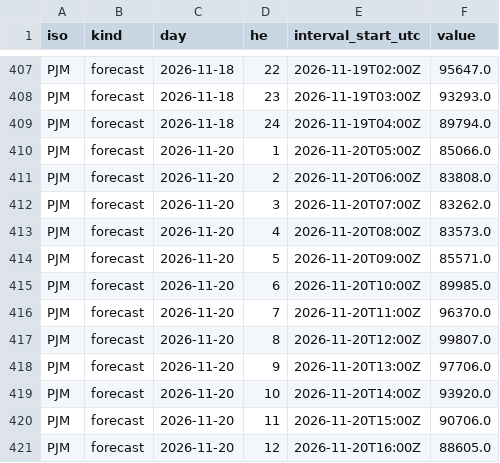
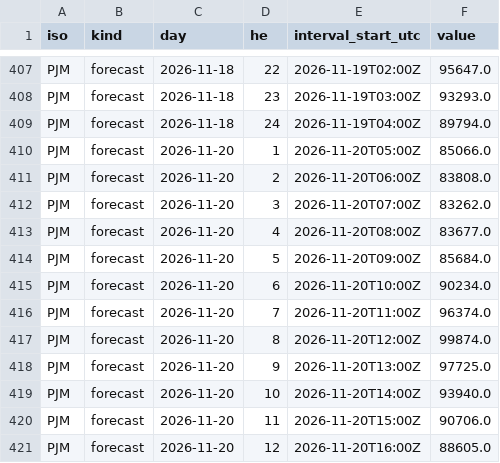
Before and after one commit to yangzhanyong-arch/mimany-ISO-daydata, a CSV file: data/2026-11-20/load.csv, drawn as a sheet; only a part is shown, gaps mark what is left out; the diff covers the shown part only.

```diff
--- a/data/2026-11-20/load.csv
+++ b/data/2026-11-20/load.csv
@@ -412,9 +412,9 @@ PJM,forecast,2026-11-20,2,2026-11-20T06:00Z,83808.0
 PJM,forecast,2026-11-20,3,2026-11-20T07:00Z,83262.0
-PJM,forecast,2026-11-20,4,2026-11-20T08:00Z,83573.0
-PJM,forecast,2026-11-20,5,2026-11-20T09:00Z,85571.0
-PJM,forecast,2026-11-20,6,2026-11-20T10:00Z,89985.0
-PJM,forecast,2026-11-20,7,2026-11-20T11:00Z,96370.0
-PJM,forecast,2026-11-20,8,2026-11-20T12:00Z,99807.0
-PJM,forecast,2026-11-20,9,2026-11-20T13:00Z,97706.0
-PJM,forecast,2026-11-20,10,2026-11-20T14:00Z,93920.0
+PJM,forecast,2026-11-20,4,2026-11-20T08:00Z,83677.0
+PJM,forecast,2026-11-20,5,2026-11-20T09:00Z,85684.0
+PJM,forecast,2026-11-20,6,2026-11-20T10:00Z,90234.0
+PJM,forecast,2026-11-20,7,2026-11-20T11:00Z,96374.0
+PJM,forecast,2026-11-20,8,2026-11-20T12:00Z,99874.0
+PJM,forecast,2026-11-20,9,2026-11-20T13:00Z,97725.0
+PJM,forecast,2026-11-20,10,2026-11-20T14:00Z,93940.0
 PJM,forecast,2026-11-20,11,2026-11-20T15:00Z,90706.0
```
Also changed, not shown: 21 edited cells elsewhere in this file, 2 other files.
